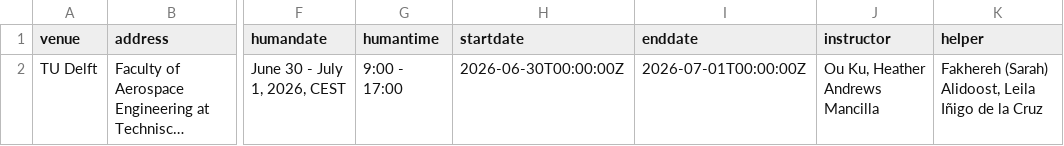
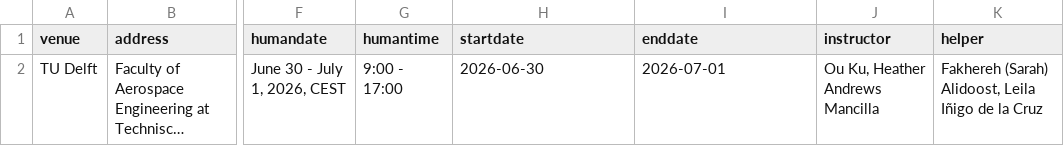
Before and after one commit to esciencecenter-digital-skills/2026-06-29-ds-intermediate-python, a CSV file: _data/data.csv, drawn as a sheet; only a part is shown, gaps mark what is left out; long unchanged cells end in …; the diff names each change by its address in the sheet, - before the commit and + after, or states it on an @@ line.

Commit message:
Update data.csv

```diff
--- a/_data/data.csv
+++ b/_data/data.csv
-H2 (startdate): 2026-06-30T00:00:00Z
+H2 (startdate): 2026-06-30
-I2 (enddate): 2026-07-01T00:00:00Z
+I2 (enddate): 2026-07-01
```
